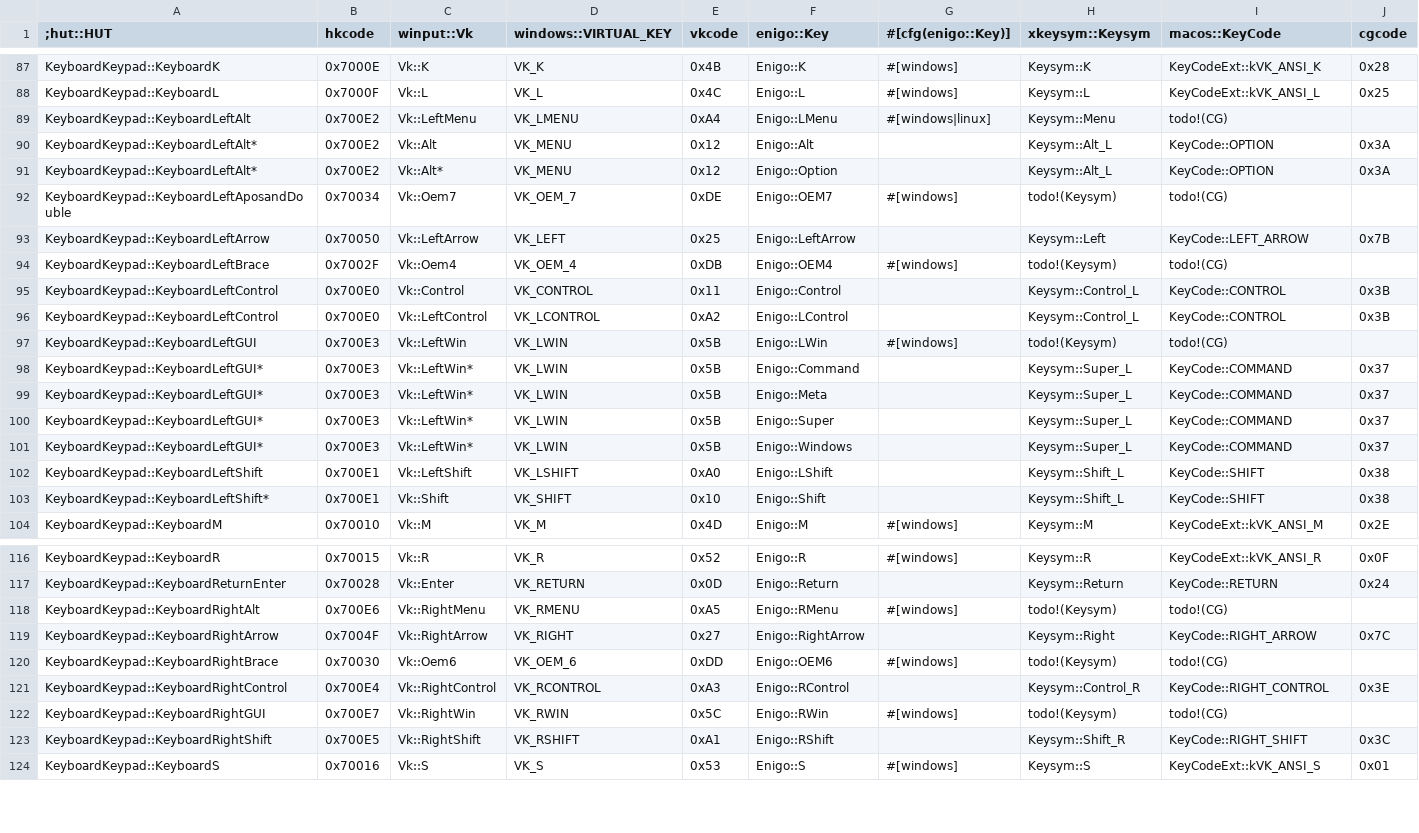
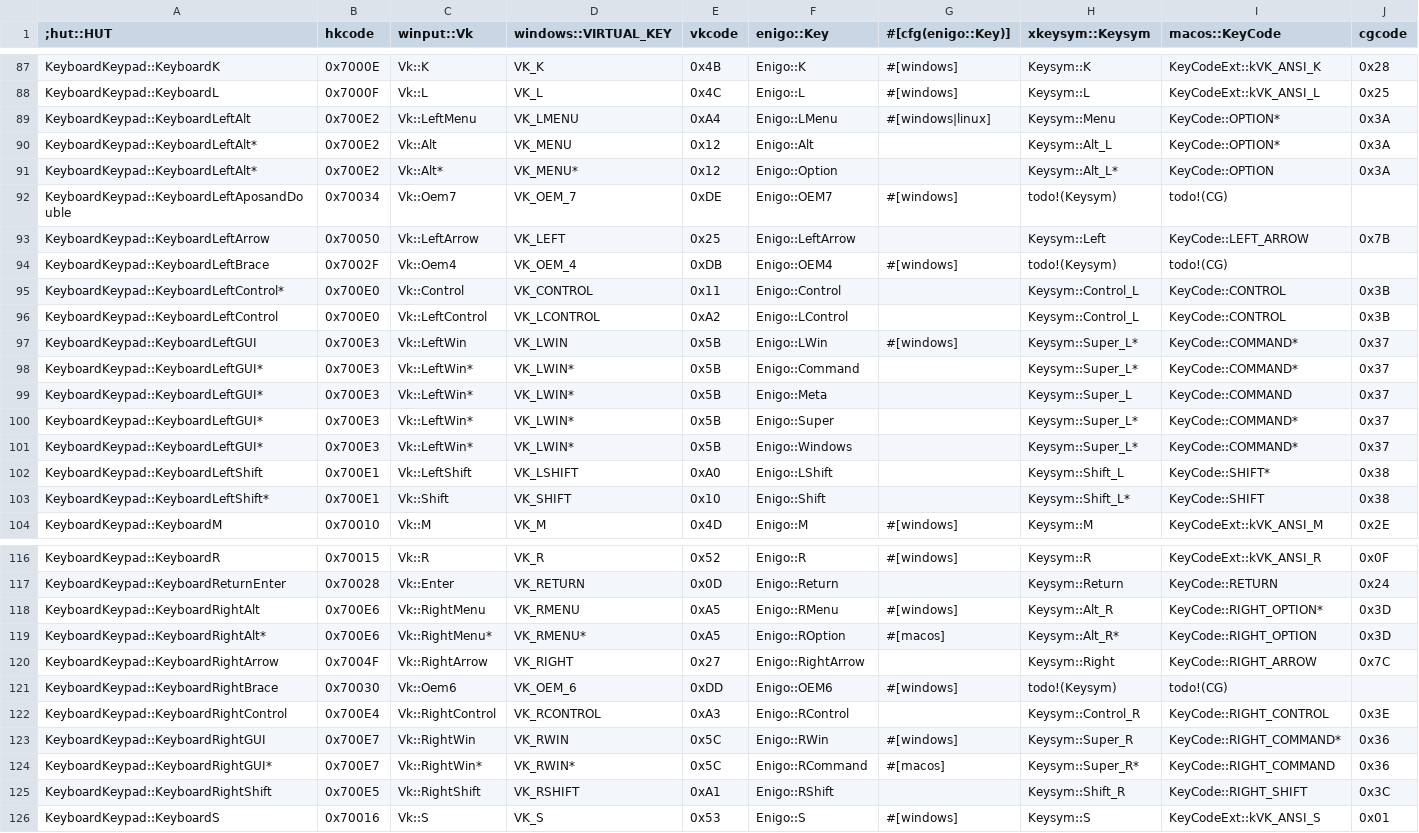
Before and after one commit to clouds56/vkey-rs, a CSV file: src/convert/convert.csv, drawn as a sheet; only a part is shown, gaps mark what is left out; addresses are those after the commit; the diff covers the shown part only; the diff names each change by its address in the sheet, - before the commit and + after, or states it on an @@ line.

Commit message:
fix connection of some RWin, RMenu etc.

```diff
--- a/src/convert/convert.csv
+++ b/src/convert/convert.csv
-I89 (macos::KeyCode): todo!(CG)
+I89 (macos::KeyCode): KeyCode::OPTION*
-J89 (cgcode): (empty)
+J89 (cgcode): 0x3A
-I90 (macos::KeyCode): KeyCode::OPTION
+I90 (macos::KeyCode): KeyCode::OPTION*
-D91 (windows::VIRTUAL_KEY): VK_MENU
+D91 (windows::VIRTUAL_KEY): VK_MENU*
-H91 (xkeysym::Keysym): Keysym::Alt_L
+H91 (xkeysym::Keysym): Keysym::Alt_L*
-A95 (;hut::HUT): KeyboardKeypad::KeyboardLeftControl
+A95 (;hut::HUT): KeyboardKeypad::KeyboardLeftControl*
-H97 (xkeysym::Keysym): todo!(Keysym)
+H97 (xkeysym::Keysym): Keysym::Super_L*
-I97 (macos::KeyCode): todo!(CG)
+I97 (macos::KeyCode): KeyCode::COMMAND*
-J97 (cgcode): (empty)
+J97 (cgcode): 0x37
-D98:D101 (windows::VIRTUAL_KEY): VK_LWIN
+D98:D101 (windows::VIRTUAL_KEY): VK_LWIN*
-H98 (xkeysym::Keysym): Keysym::Super_L
+H98 (xkeysym::Keysym): Keysym::Super_L*
-I98 (macos::KeyCode): KeyCode::COMMAND
+I98 (macos::KeyCode): KeyCode::COMMAND*
-H100:H101 (xkeysym::Keysym): Keysym::Super_L
+H100:H101 (xkeysym::Keysym): Keysym::Super_L*
-I100:I101 (macos::KeyCode): KeyCode::COMMAND
+I100:I101 (macos::KeyCode): KeyCode::COMMAND*
-I102 (macos::KeyCode): KeyCode::SHIFT
+I102 (macos::KeyCode): KeyCode::SHIFT*
-H103 (xkeysym::Keysym): Keysym::Shift_L
+H103 (xkeysym::Keysym): Keysym::Shift_L*
-H118 (xkeysym::Keysym): todo!(Keysym)
+H118 (xkeysym::Keysym): Keysym::Alt_R
-I118 (macos::KeyCode): todo!(CG)
+I118 (macos::KeyCode): KeyCode::RIGHT_OPTION*
-J118 (cgcode): (empty)
+J118 (cgcode): 0x3D
+row 119: KeyboardKeypad::KeyboardRightAlt* | 0x700E6 | Vk::RightMenu* | VK_RMENU* | 0xA5 | Enigo::ROption | #[macos] | Keysym::Alt_R* | KeyCode::RIGHT_OPTION | 0x3D
-H123 (xkeysym::Keysym): todo!(Keysym)
+H123 (xkeysym::Keysym): Keysym::Super_R
-I123 (macos::KeyCode): todo!(CG)
+I123 (macos::KeyCode): KeyCode::RIGHT_COMMAND*
-J123 (cgcode): (empty)
+J123 (cgcode): 0x36
+row 124: KeyboardKeypad::KeyboardRightGUI* | 0x700E7 | Vk::RightWin* | VK_RWIN* | 0x5C | Enigo::RCommand | #[macos] | Keysym::Super_R* | KeyCode::RIGHT_COMMAND | 0x36
```
Also changed, not shown: 2 removed rows elsewhere in this file, 15 other files.
